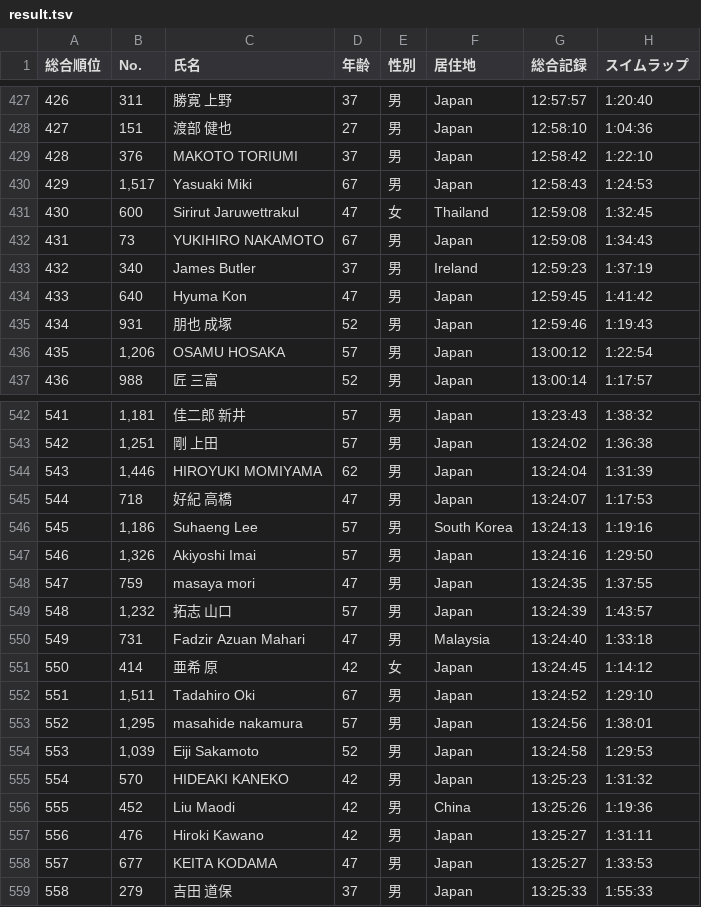
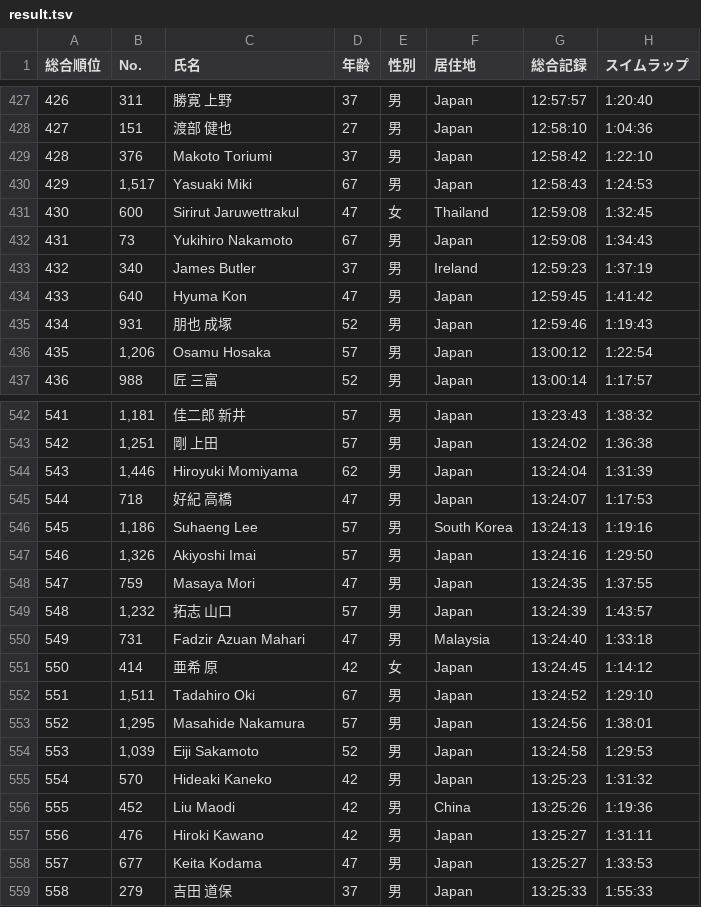
Before and after one commit to matsubo/triathlon-result-data, a TSV file: master/2024/ironman_minami_hokkaido/result.tsv, drawn as a sheet; only a part is shown, gaps mark what is left out; the diff covers the shown part only; the diff names each change by its address in the sheet, - before the commit and + after, or states it on an @@ line.

```diff
--- a/master/2024/ironman_minami_hokkaido/result.tsv
+++ b/master/2024/ironman_minami_hokkaido/result.tsv
-C429 (氏名): MAKOTO TORIUMI
+C429 (氏名): Makoto Toriumi
-C432 (氏名): YUKIHIRO NAKAMOTO
+C432 (氏名): Yukihiro Nakamoto
-C436 (氏名): OSAMU HOSAKA
+C436 (氏名): Osamu Hosaka
-C544 (氏名): HIROYUKI MOMIYAMA
+C544 (氏名): Hiroyuki Momiyama
-C548 (氏名): masaya mori
+C548 (氏名): Masaya Mori
-C553 (氏名): masahide nakamura
+C553 (氏名): Masahide Nakamura
-C555 (氏名): HIDEAKI KANEKO
+C555 (氏名): Hideaki Kaneko
-C558 (氏名): KEITA KODAMA
+C558 (氏名): Keita Kodama
```
Also changed, not shown: 95 edited cells elsewhere in this file, master/2025/ironman_minami_hokkaido/result.tsv.
